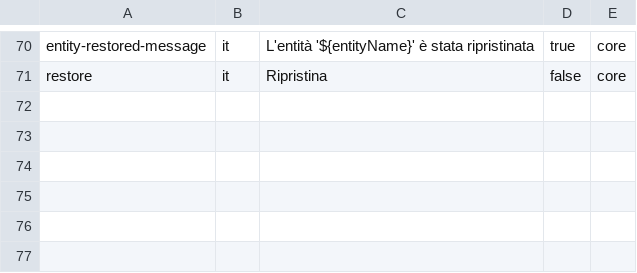
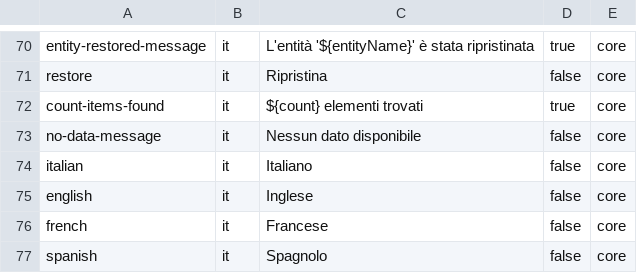
Before and after one commit to michaelsogos/primebrick-microservices, a CSV file: microservices/core-brick/src/modules/BrickManager/resources/imports/translations-it.csv, drawn as a sheet; only a part is shown, gaps mark what is left out.

```diff
--- a/microservices/core-brick/src/modules/BrickManager/resources/imports/translations-it.csv
+++ b/microservices/core-brick/src/modules/BrickManager/resources/imports/translations-it.csv
@@ -71 +71,7 @@ entity-restored-message;it;L'entità '${entityName}' è stata ripristinata;true;
 restore;it;Ripristina;false;core
+count-items-found;it;${count} elementi trovati;true;core
+no-data-message;it;Nessun dato disponibile;false;core
+italian;it;Italiano;false;core
+english;it;Inglese;false;core
+french;it;Francese;false;core
+spanish;it;Spagnolo;false;core
```
Also changed, not shown: microservices/core-brick/src/modules/BrickManager/resources/imports/translations-en.csv, 28 other files.
